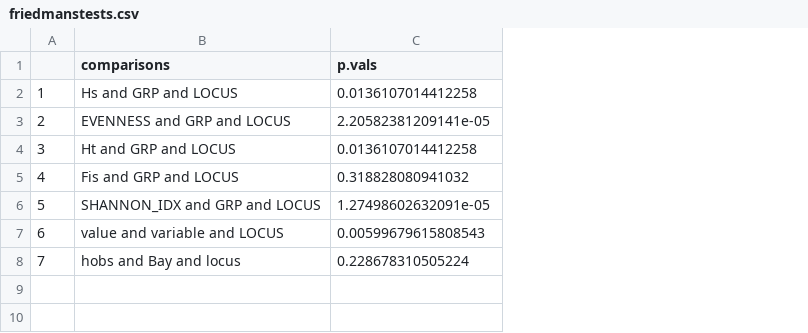
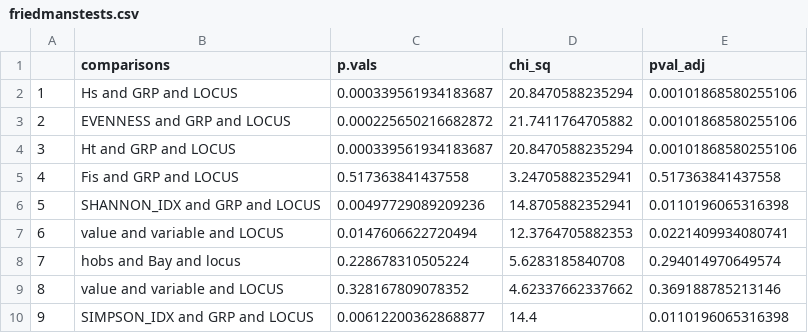
Before and after one commit to tdolz/WFmicrosats, a CSV file: diversity_stats/diversity_output_files/YOY16_bay/friedmanstests.csv, drawn as a sheet; the diff names each change by its address in the sheet, - before the commit and + after, or states it on an @@ line.

```diff
--- a/diversity_stats/diversity_output_files/YOY16_bay/friedmanstests.csv
+++ b/diversity_stats/diversity_output_files/YOY16_bay/friedmanstests.csv
+column D (chi_sq), rows 2-8: 20.8470588235294 | 21.7411764705882 | 20.8470588235294 | 3.24705882352941 | 14.8705882352941 | 12.3764705882353 | 5.6283185840708
+column E (pval_adj), rows 2-8: 0.00101868580255106 | 0.00101868580255106 | 0.00101868580255106 | 0.517363841437558 | 0.0110196065316398 | 0.0221409934080741 | 0.294014970649574
-C2 (p.vals): 0.0136107014412258
+C2 (p.vals): 0.000339561934183687
-C3 (p.vals): 2.20582381209141e-05
+C3 (p.vals): 0.000225650216682872
-C4 (p.vals): 0.0136107014412258
+C4 (p.vals): 0.000339561934183687
-C5 (p.vals): 0.318828080941032
+C5 (p.vals): 0.517363841437558
-C6 (p.vals): 1.27498602632091e-05
+C6 (p.vals): 0.00497729089209236
-C7 (p.vals): 0.00599679615808543
+C7 (p.vals): 0.0147606622720494
+row 9: 8 | value and variable and LOCUS | 0.328167809078352 | 4.62337662337662 | 0.369188785213146
+row 10: 9 | SIMPSON_IDX and GRP and LOCUS | 0.00612200362868877 | 14.4 | 0.0110196065316398
```
Also changed, not shown: diversity_stats/diversity_output_files/YOY16_bay/baysFST_notrarified.csv, diversity_stats/diversity_output_files/YOY16_bay/rarefied_allelecount.csv, 38 other files.
